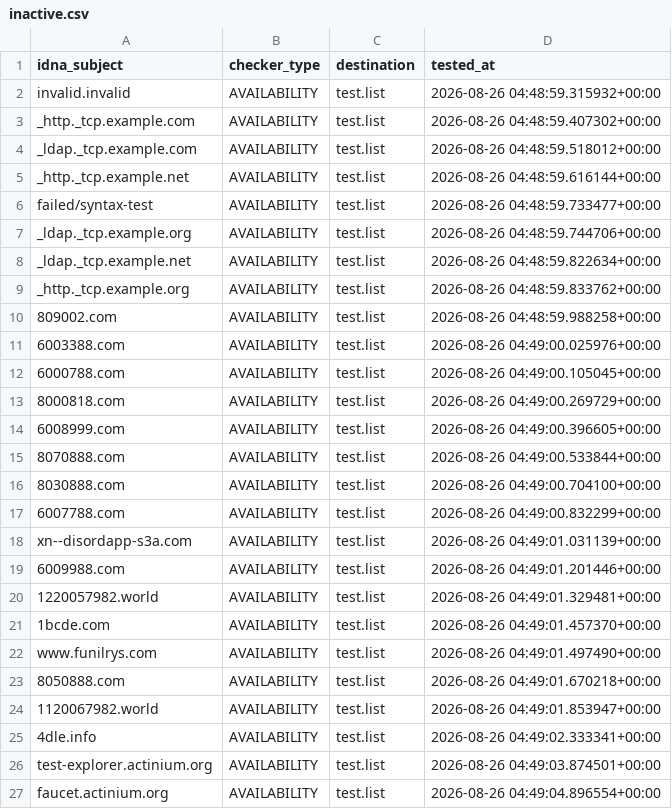
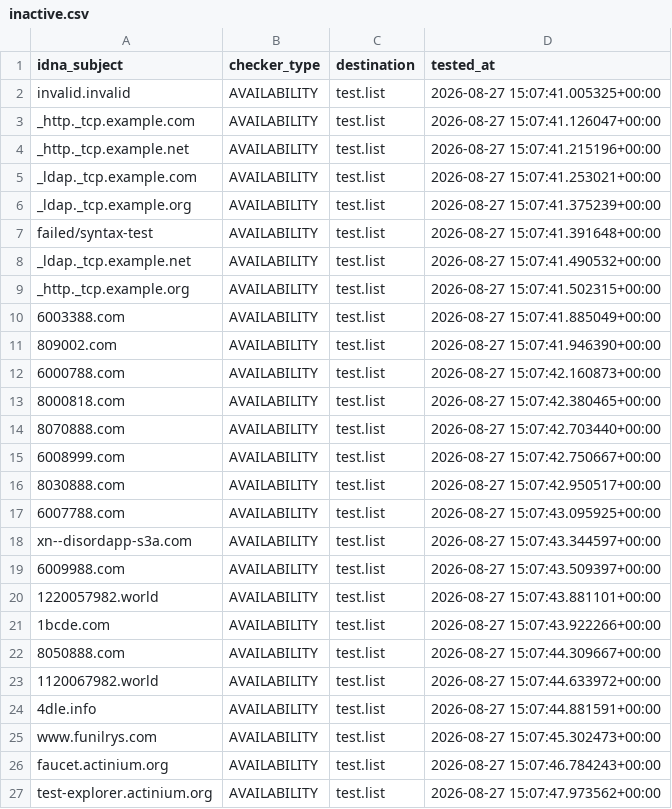
Before and after one commit to PyFunceble/ci_test, a CSV file: .pyfunceble/inactive.csv, drawn as a sheet; only a part is shown; the diff covers the shown part only.

```diff
--- a/.pyfunceble/inactive.csv
+++ b/.pyfunceble/inactive.csv
@@ -1,27 +1,27 @@
 idna_subject,checker_type,destination,tested_at
-invalid.invalid,AVAILABILITY,test.list,2026-08-26 04:48:59.315932+00:00
-_http._tcp.example.com,AVAILABILITY,test.list,2026-08-26 04:48:59.407302+00:00
-_ldap._tcp.example.com,AVAILABILITY,test.list,2026-08-26 04:48:59.518012+00:00
-_http._tcp.example.net,AVAILABILITY,test.list,2026-08-26 04:48:59.616144+00:00
-failed/syntax-test,AVAILABILITY,test.list,2026-08-26 04:48:59.733477+00:00
-_ldap._tcp.example.org,AVAILABILITY,test.list,2026-08-26 04:48:59.744706+00:00
-_ldap._tcp.example.net,AVAILABILITY,test.list,2026-08-26 04:48:59.822634+00:00
-_http._tcp.example.org,AVAILABILITY,test.list,2026-08-26 04:48:59.833762+00:00
-809002.com,AVAILABILITY,test.list,2026-08-26 04:48:59.988258+00:00
-6003388.com,AVAILABILITY,test.list,2026-08-26 04:49:00.025976+00:00
-6000788.com,AVAILABILITY,test.list,2026-08-26 04:49:00.105045+00:00
-8000818.com,AVAILABILITY,test.list,2026-08-26 04:49:00.269729+00:00
-6008999.com,AVAILABILITY,test.list,2026-08-26 04:49:00.396605+00:00
-8070888.com,AVAILABILITY,test.list,2026-08-26 04:49:00.533844+00:00
-8030888.com,AVAILABILITY,test.list,2026-08-26 04:49:00.704100+00:00
-6007788.com,AVAILABILITY,test.list,2026-08-26 04:49:00.832299+00:00
-xn--disordapp-s3a.com,AVAILABILITY,test.list,2026-08-26 04:49:01.031139+00:00
-6009988.com,AVAILABILITY,test.list,2026-08-26 04:49:01.201446+00:00
-1220057982.world,AVAILABILITY,test.list,2026-08-26 04:49:01.329481+00:00
-1bcde.com,AVAILABILITY,test.list,2026-08-26 04:49:01.457370+00:00
-www.funilrys.com,AVAILABILITY,test.list,2026-08-26 04:49:01.497490+00:00
-8050888.com,AVAILABILITY,test.list,2026-08-26 04:49:01.670218+00:00
-1120067982.world,AVAILABILITY,test.list,2026-08-26 04:49:01.853947+00:00
-4dle.info,AVAILABILITY,test.list,2026-08-26 04:49:02.333341+00:00
-test-explorer.actinium.org,AVAILABILITY,test.list,2026-08-26 04:49:03.874501+00:00
-faucet.actinium.org,AVAILABILITY,test.list,2026-08-26 04:49:04.896554+00:00
+invalid.invalid,AVAILABILITY,test.list,2026-08-27 15:07:41.005325+00:00
+_http._tcp.example.com,AVAILABILITY,test.list,2026-08-27 15:07:41.126047+00:00
+_http._tcp.example.net,AVAILABILITY,test.list,2026-08-27 15:07:41.215196+00:00
+_ldap._tcp.example.com,AVAILABILITY,test.list,2026-08-27 15:07:41.253021+00:00
+_ldap._tcp.example.org,AVAILABILITY,test.list,2026-08-27 15:07:41.375239+00:00
+failed/syntax-test,AVAILABILITY,test.list,2026-08-27 15:07:41.391648+00:00
+_ldap._tcp.example.net,AVAILABILITY,test.list,2026-08-27 15:07:41.490532+00:00
+_http._tcp.example.org,AVAILABILITY,test.list,2026-08-27 15:07:41.502315+00:00
+6003388.com,AVAILABILITY,test.list,2026-08-27 15:07:41.885049+00:00
+809002.com,AVAILABILITY,test.list,2026-08-27 15:07:41.946390+00:00
+6000788.com,AVAILABILITY,test.list,2026-08-27 15:07:42.160873+00:00
+8000818.com,AVAILABILITY,test.list,2026-08-27 15:07:42.380465+00:00
+8070888.com,AVAILABILITY,test.list,2026-08-27 15:07:42.703440+00:00
+6008999.com,AVAILABILITY,test.list,2026-08-27 15:07:42.750667+00:00
+8030888.com,AVAILABILITY,test.list,2026-08-27 15:07:42.950517+00:00
+6007788.com,AVAILABILITY,test.list,2026-08-27 15:07:43.095925+00:00
+xn--disordapp-s3a.com,AVAILABILITY,test.list,2026-08-27 15:07:43.344597+00:00
+6009988.com,AVAILABILITY,test.list,2026-08-27 15:07:43.509397+00:00
+1220057982.world,AVAILABILITY,test.list,2026-08-27 15:07:43.881101+00:00
+1bcde.com,AVAILABILITY,test.list,2026-08-27 15:07:43.922266+00:00
+8050888.com,AVAILABILITY,test.list,2026-08-27 15:07:44.309667+00:00
+1120067982.world,AVAILABILITY,test.list,2026-08-27 15:07:44.633972+00:00
+4dle.info,AVAILABILITY,test.list,2026-08-27 15:07:44.881591+00:00
+www.funilrys.com,AVAILABILITY,test.list,2026-08-27 15:07:45.302473+00:00
+faucet.actinium.org,AVAILABILITY,test.list,2026-08-27 15:07:46.784243+00:00
+test-explorer.actinium.org,AVAILABILITY,test.list,2026-08-27 15:07:47.973562+00:00
```
Also changed, not shown: 1 added row, 1 removed row and 6 edited cells elsewhere in this file, 10 other files.
